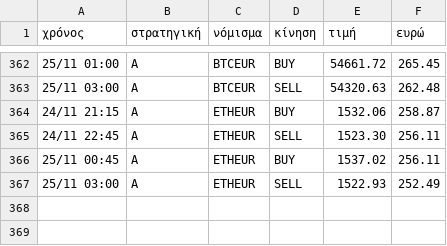
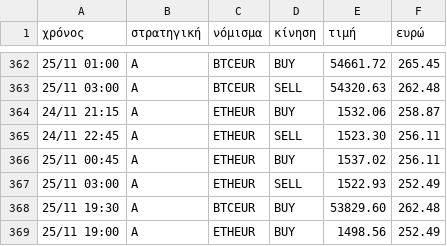
Before and after one commit to keepgoin81/paper-bot, a CSV file: paper_trades.csv, drawn as a sheet; only a part is shown, gaps mark what is left out; the diff names each change by its address in the sheet, - before the commit and + after, or states it on an @@ line.

Commit message:
paper run 2026-11-25_20:03

```diff
--- a/paper_trades.csv
+++ b/paper_trades.csv
+row 368: 25/11 19:30 | A | BTCEUR | BUY | 53829.60 | 262.48
+row 369: 25/11 19:00 | A | ETHEUR | BUY | 1498.56 | 252.49
```
Also changed, not shown: paper_equity.csv, 3 other files.
